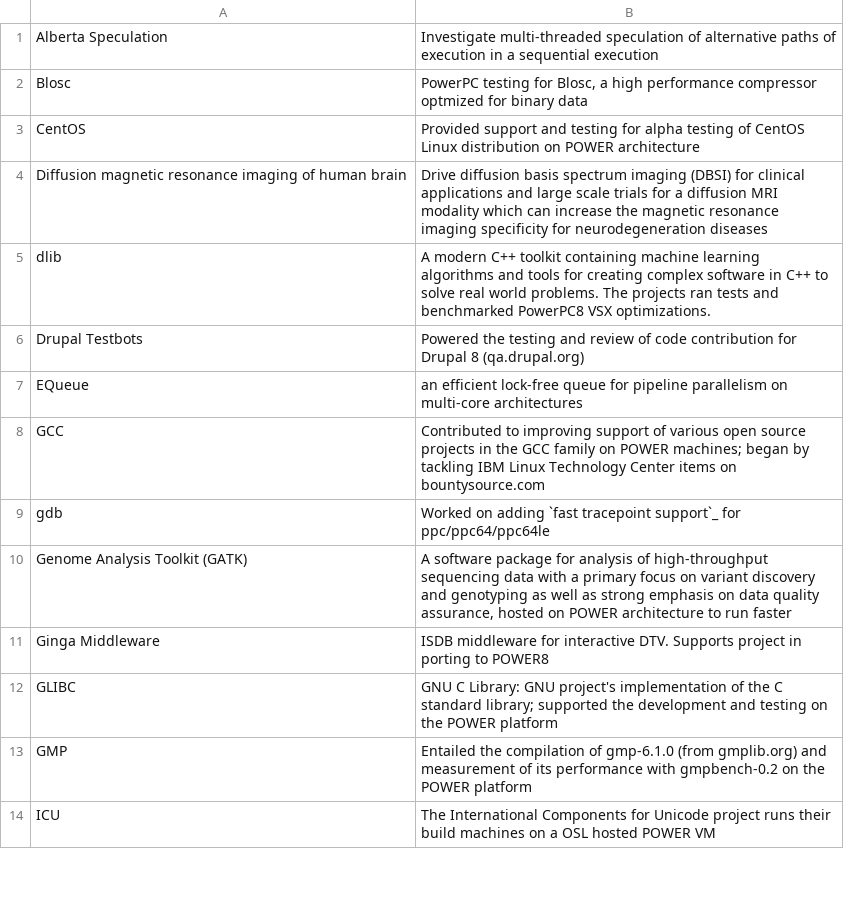
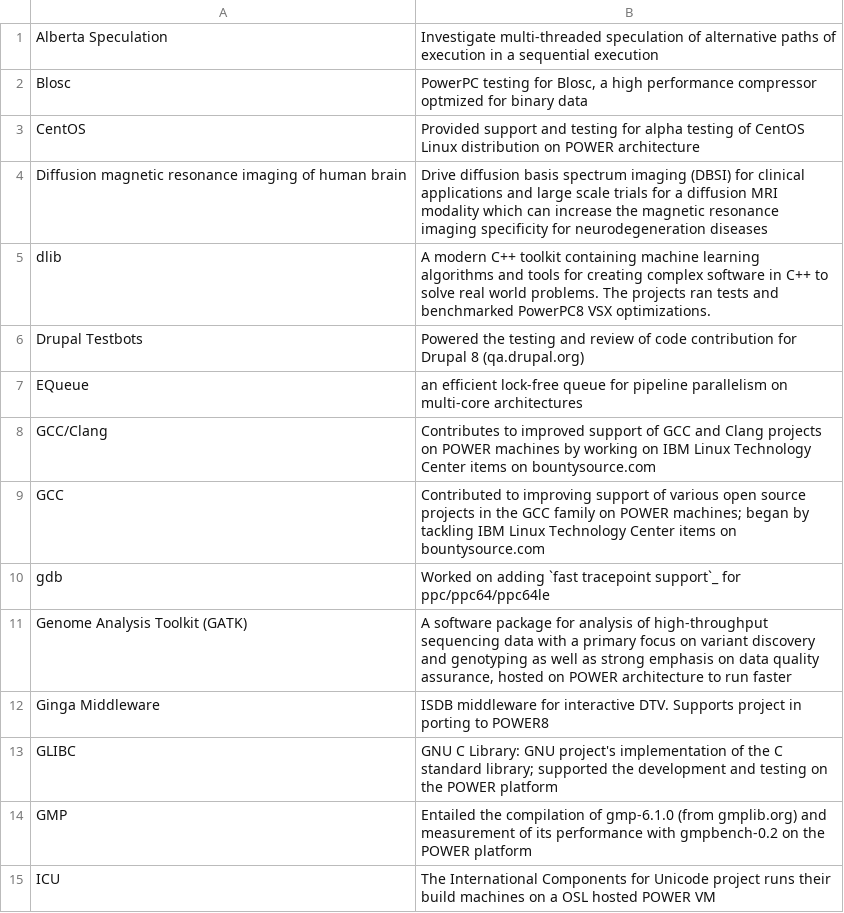
Before and after one commit to osuosl/osuosl-pelican, a CSV file: content/services/csv/powerdev_former_open_source_projects.csv, drawn as a sheet; only a part is shown; the diff names each change by its address in the sheet, - before the commit and + after, or states it on an @@ line.

Commit message:
Remove bountysource for GCC/Clang

```diff
--- a/content/services/csv/powerdev_former_open_source_projects.csv
+++ b/content/services/csv/powerdev_former_open_source_projects.csv
+row 8: GCC/Clang | Contributes to improved support of GCC and Clang projects on POWER machines by working on IBM Linux Technology Center items on bountysource.com
```
Also changed, not shown: content/services/csv/powerdev_open_source_projects.csv.
